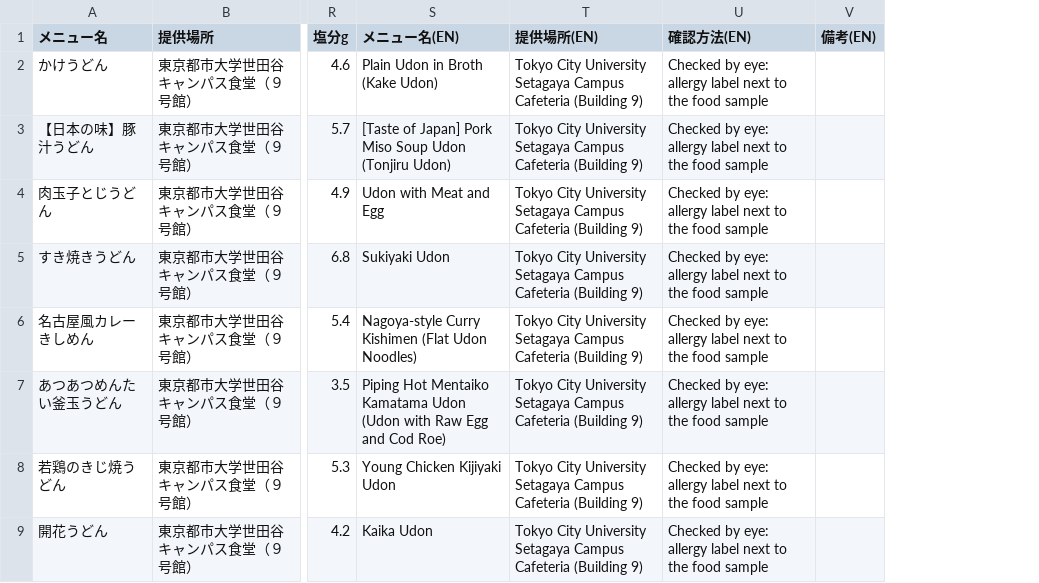
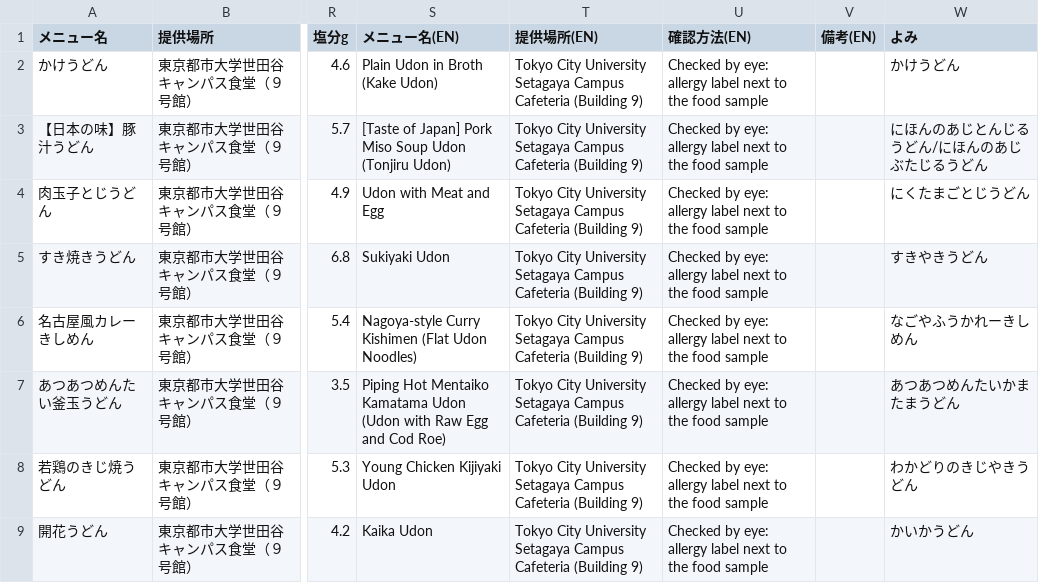
Before and after one commit to NimniM1848/tcu_sc_gakushoku_allergy_list, a CSV file: menu.csv, drawn as a sheet; only a part is shown, gaps mark what is left out; the diff names each change by its address in the sheet, - before the commit and + after, or states it on an @@ line.

```diff
--- a/menu.csv
+++ b/menu.csv
+column W (よみ), rows 2-9: かけうどん | にほんのあじとんじるうどん/にほんのあじぶたじるうどん | にくたまごとじうどん | すきやきうどん | なごやふうかれーきしめん | あつあつめんたいかまたまうどん | わかどりのきじやきうどん | かいかうどん
```
Also changed, not shown: 1 other file.
